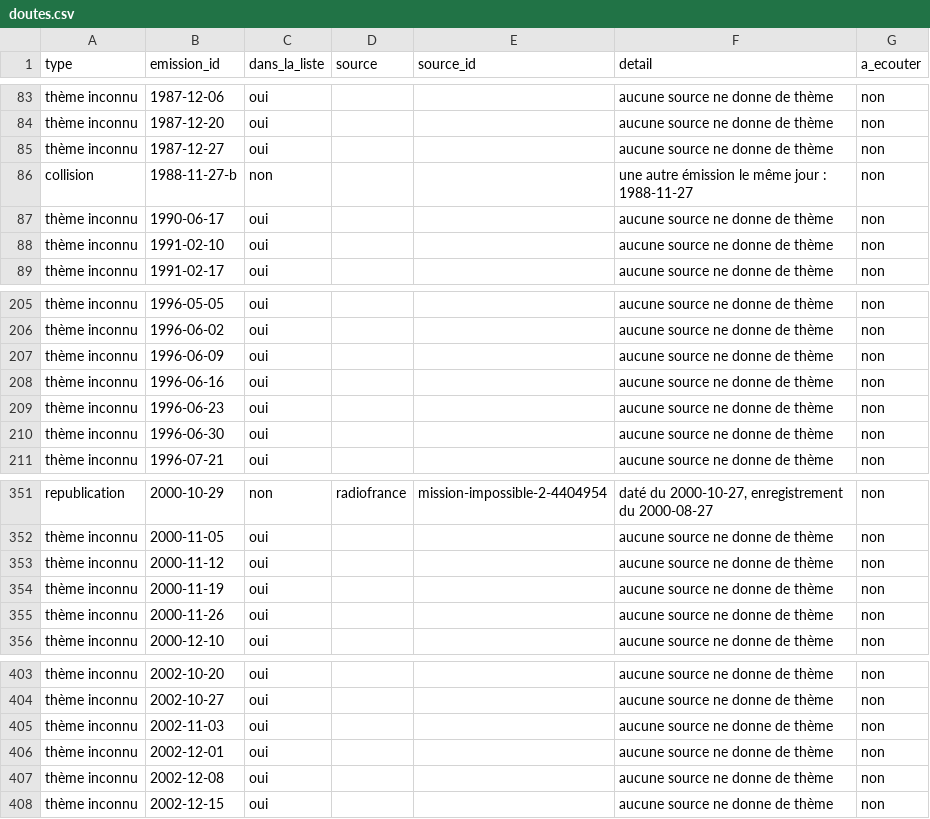
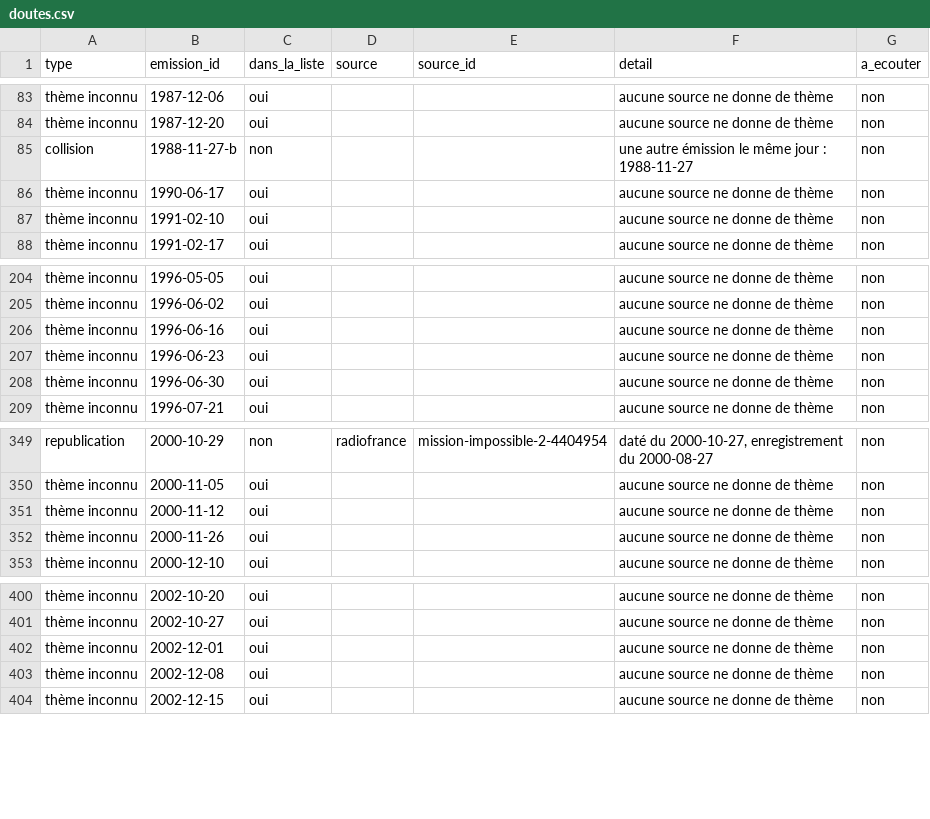
Before and after one commit to castorfou/lmelp-pap, a CSV file: data/processed/doutes.csv, drawn as a sheet; only a part is shown, gaps mark what is left out; the diff covers the shown part only; the diff names each change by its address in the sheet, - before the commit and + after, or states it on an @@ line.

```diff
--- a/data/processed/doutes.csv
+++ b/data/processed/doutes.csv
-row 85: thème inconnu | 1987-12-27 | oui |  |  | aucune source ne donne de thème | non
-row 207: thème inconnu | 1996-06-09 | oui |  |  | aucune source ne donne de thème | non
-row 354: thème inconnu | 2000-11-19 | oui |  |  | aucune source ne donne de thème | non
-row 405: thème inconnu | 2002-11-03 | oui |  |  | aucune source ne donne de thème | non
```
Also changed, not shown: 11 removed rows elsewhere in this file, data/processed/arbitrages.csv, data/processed/attestations.csv, 2 other files.
